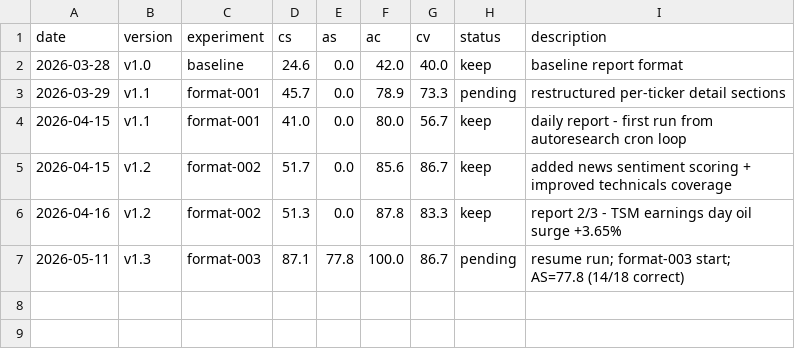
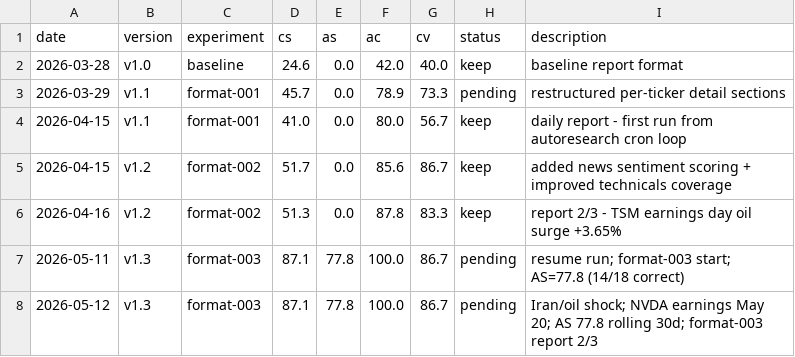
Before and after one commit to MalikJPalamar/autoresearch, a TSV file: auto-research/results.tsv, drawn as a sheet; the diff names each change by its address in the sheet, - before the commit and + after, or states it on an @@ line.

Commit message:
Daily SA report 2026-05-12 (v1.3, CS 87.1)
AS=77.8 (rolling 30d, 14/18 correct) | AC=100 | CV=86.7
format-003 report 2/3 — sector relative strength ranking active
Key: WTI $101 on Iran/Hormuz; CPI 3.8% (3yr high); Nasdaq -2%
Signals: NVDA LONG (May 20 earnings); AMD WATCH (RSI 84); CEG LONG; PLTR CONTRARIAN (RSI 31)
Alerts: AMD overbought RSI 83.7; LMT oversold RSI 30; AMAT earnings May 14

```diff
--- a/auto-research/results.tsv
+++ b/auto-research/results.tsv
+row 8: 2026-05-12 | v1.3 | format-003 | 87.1 | 77.8 | 100.0 | 86.7 | pending | Iran/oil shock; NVDA earnings May 20; AS 77.8 rolling 30d; format-003 report 2/3
```
Also changed, not shown: 3 other files.
